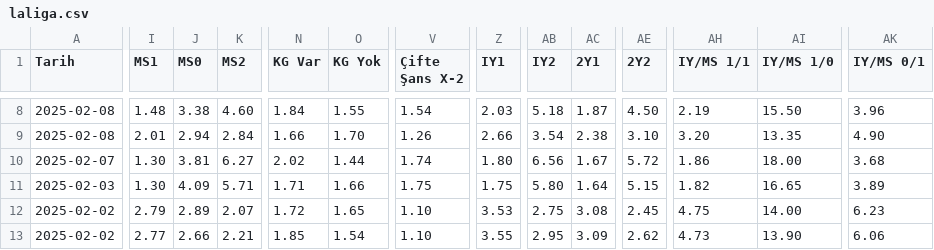
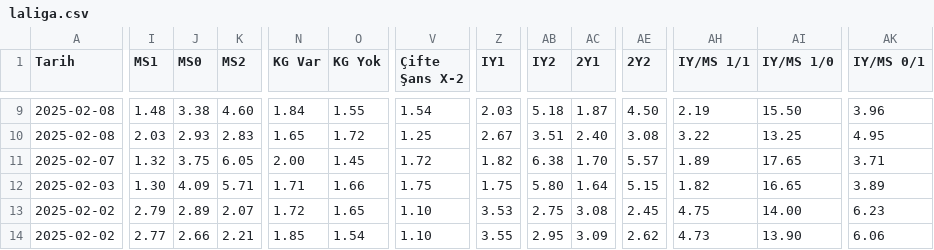
Before and after one commit to analysematchodds/match_odds_csv, a CSV file: laliga.csv, drawn as a sheet; only a part is shown, gaps mark what is left out; addresses are those after the commit; the diff covers the shown part only; the diff names each change by its address in the sheet, - before the commit and + after, or states it on an @@ line.

Commit message:
Update matchodds.csv

```diff
--- a/laliga.csv
+++ b/laliga.csv
-I10 (MS1): 2.01
+I10 (MS1): 2.03
-J10 (MS0): 2.94
+J10 (MS0): 2.93
-K10 (MS2): 2.84
+K10 (MS2): 2.83
-N10 (KG Var): 1.66
+N10 (KG Var): 1.65
-O10 (KG Yok): 1.70
+O10 (KG Yok): 1.72
-V10 (Çifte Şans X-2): 1.26
+V10 (Çifte Şans X-2): 1.25
-Z10 (IY1): 2.66
+Z10 (IY1): 2.67
-AB10 (IY2): 3.54
+AB10 (IY2): 3.51
-AC10 (2Y1): 2.38
+AC10 (2Y1): 2.40
-AE10 (2Y2): 3.10
+AE10 (2Y2): 3.08
-AH10 (IY/MS 1/1): 3.20
+AH10 (IY/MS 1/1): 3.22
-AI10 (IY/MS 1/0): 13.35
+AI10 (IY/MS 1/0): 13.25
-AK10 (IY/MS 0/1): 4.90
+AK10 (IY/MS 0/1): 4.95
-I11 (MS1): 1.30
+I11 (MS1): 1.32
-J11 (MS0): 3.81
+J11 (MS0): 3.75
-K11 (MS2): 6.27
+K11 (MS2): 6.05
-N11 (KG Var): 2.02
+N11 (KG Var): 2.00
-O11 (KG Yok): 1.44
+O11 (KG Yok): 1.45
-V11 (Çifte Şans X-2): 1.74
+V11 (Çifte Şans X-2): 1.72
-Z11 (IY1): 1.80
+Z11 (IY1): 1.82
-AB11 (IY2): 6.56
+AB11 (IY2): 6.38
-AC11 (2Y1): 1.67
+AC11 (2Y1): 1.70
-AE11 (2Y2): 5.72
+AE11 (2Y2): 5.57
-AH11 (IY/MS 1/1): 1.86
+AH11 (IY/MS 1/1): 1.89
-AI11 (IY/MS 1/0): 18.00
+AI11 (IY/MS 1/0): 17.65
-AK11 (IY/MS 0/1): 3.68
+AK11 (IY/MS 0/1): 3.71
```
Also changed, not shown: 1 added row and 99 edited cells elsewhere in this file.
